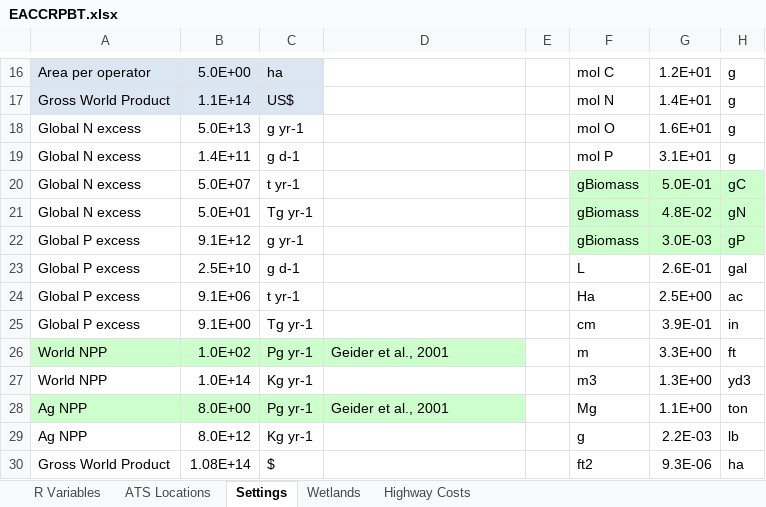
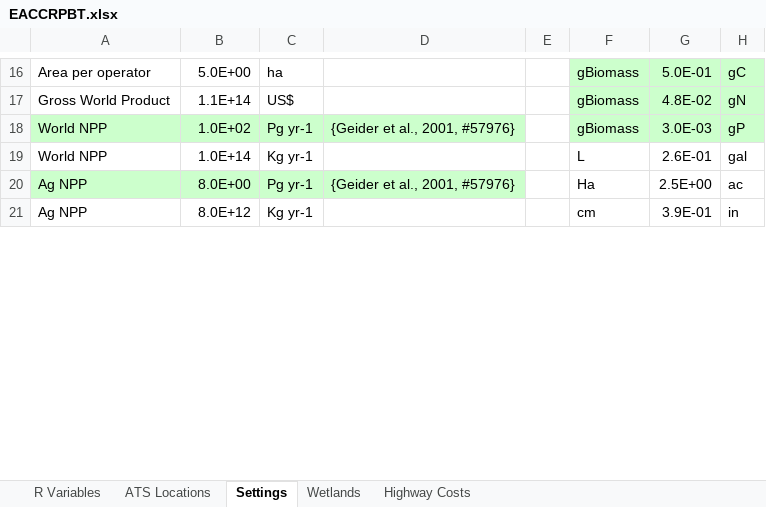
Before and after one commit to calahan/EACCRPBT, an Excel workbook: Data/Spreadsheets/EACCRPBT.xlsx, sheet Settings, drawn as a sheet; only a part is shown, gaps mark what is left out; values as stored, in another font and other column widths than the file's, no borders; removed rows and columns are numbered as before the commit, all else as after; the diff covers the shown part only; the diff names each change by its address in the sheet, - before the commit and + after, or states it on an @@ line.

```diff
--- a/Data/Spreadsheets/EACCRPBT.xlsx (sheet Settings)
+++ b/Data/Spreadsheets/EACCRPBT.xlsx (sheet Settings)
-A16:C17 fill: #DCE6F2
+A16:C17 fill: none
-F16: mol C
+F16: gBiomass
-F16:H17 fill: none
+F16:H17 fill: #CCFFCC
-G16: 1.2E+01
+G16: 5.0E-01
-H16: g
+H16: gC
-F17: mol N
+F17: gBiomass
-G17: 1.4E+01
+G17: 4.8E-02
-H17: g
+H17: gN
-row 18: Global N excess | 5.0E+13 | g yr-1 |  |  | mol O | 1.6E+01 | g
-row 19: Global N excess | 1.4E+11 | g d-1 |  |  | mol P | 3.1E+01 | g
-row 20: Global N excess | 5.0E+07 | t yr-1 |  |  | gBiomass | 5.0E-01 | gC
-row 21: Global N excess | 5.0E+01 | Tg yr-1 |  |  | gBiomass | 4.8E-02 | gN
-row 22: Global P excess | 9.1E+12 | g yr-1 |  |  | gBiomass | 3.0E-03 | gP
-row 23: Global P excess | 2.5E+10 | g d-1 |  |  | L | 2.6E-01 | gal
-row 24: Global P excess | 9.1E+06 | t yr-1 |  |  | Ha | 2.5E+00 | ac
-row 25: Global P excess | 9.1E+00 | Tg yr-1 |  |  | cm | 3.9E-01 | in
-D18: Geider et al., 2001
+D18: {Geider et al., 2001, #57976}
-F18: m
+F18: gBiomass
-F18:H18 fill: none
+F18:H18 fill: #CCFFCC
-G18: 3.3E+00
+G18: 3.0E-03
-H18: ft
+H18: gP
-F19: m3
+F19: L
-G19: 1.3E+00
+G19: 2.6E-01
-H19: yd3
+H19: gal
-D20: Geider et al., 2001
+D20: {Geider et al., 2001, #57976}
-F20: Mg
+F20: Ha
-G20: 1.1E+00
+G20: 2.5E+00
-H20: ton
+H20: ac
-F21: g
+F21: cm
-G21: 2.2E-03
+G21: 3.9E-01
-H21: lb
+H21: in
-row 30: Gross World Product | 1.08E+14 | $ |  |  | ft2 | 9.3E-06 | ha
```
Also changed, not shown: 13 added rows, 98 removed rows, 2 moved rows, 24 edited cells and cell formats elsewhere in this sheet, sheet Wetlands, sheet R Variables, formulas that keep their value.
